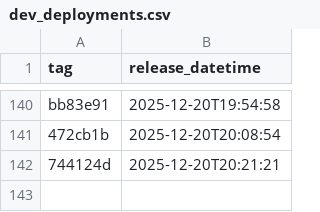
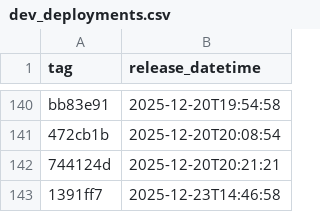
Before and after one commit to NHSDigital/eps-assist-me, a CSV file: _data/dev_deployments.csv, drawn as a sheet; only a part is shown, gaps mark what is left out.

```diff
--- a/_data/dev_deployments.csv
+++ b/_data/dev_deployments.csv
@@ -142 +142,2 @@ bb83e91,2025-12-20T19:54:58
 744124d,2025-12-20T20:21:21
+1391ff7,2025-12-23T14:46:58
```
Also changed, not shown: 1 other file.
